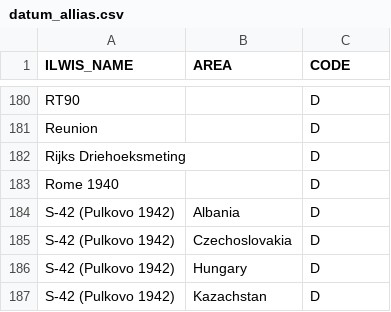
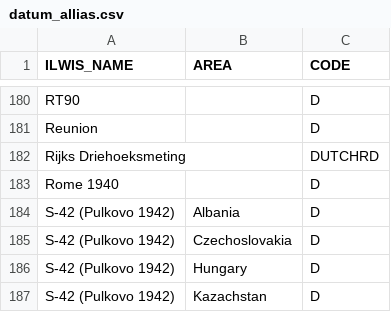
Before and after one commit to 52North/IlwisConnectors, a CSV file: ilwis3connector/resources/datum_allias.csv, drawn as a sheet; only a part is shown, gaps mark what is left out.

Commit message:
added rd

```diff
--- a/ilwis3connector/resources/datum_allias.csv
+++ b/ilwis3connector/resources/datum_allias.csv
@@ -181,3 +181,3 @@ RT90,,D
 Reunion,,D
-Rijks Driehoeksmeting,,D
+Rijks Driehoeksmeting,,DUTCHRD
 Rome 1940,,D
```
